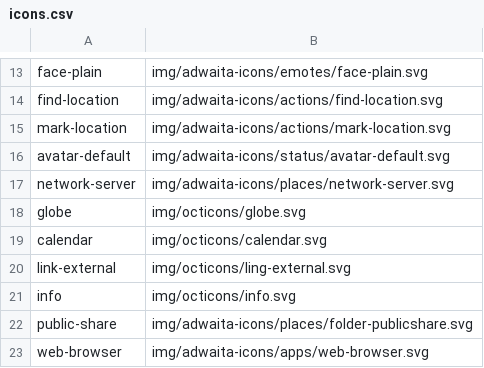
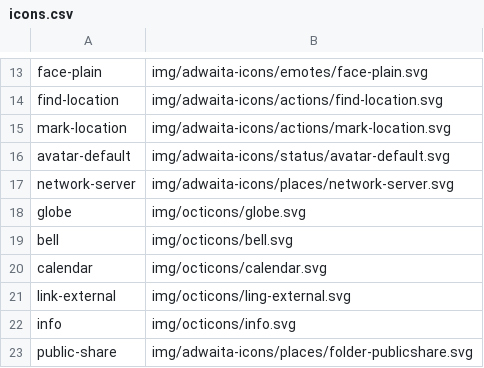
Before and after one commit to shgysk8zer0/rental-demo, a CSV file: icons.csv, drawn as a sheet; only a part is shown, gaps mark what is left out; the shorter side is filled out with more unchanged rows.

```diff
--- a/icons.csv
+++ b/icons.csv
@@ -18,2 +18,3 @@ network-server,img/adwaita-icons/places/network-server.svg
 globe,img/octicons/globe.svg
+bell,img/octicons/bell.svg
 calendar,img/octicons/calendar.svg
```
Also changed, not shown: 4 other files.
